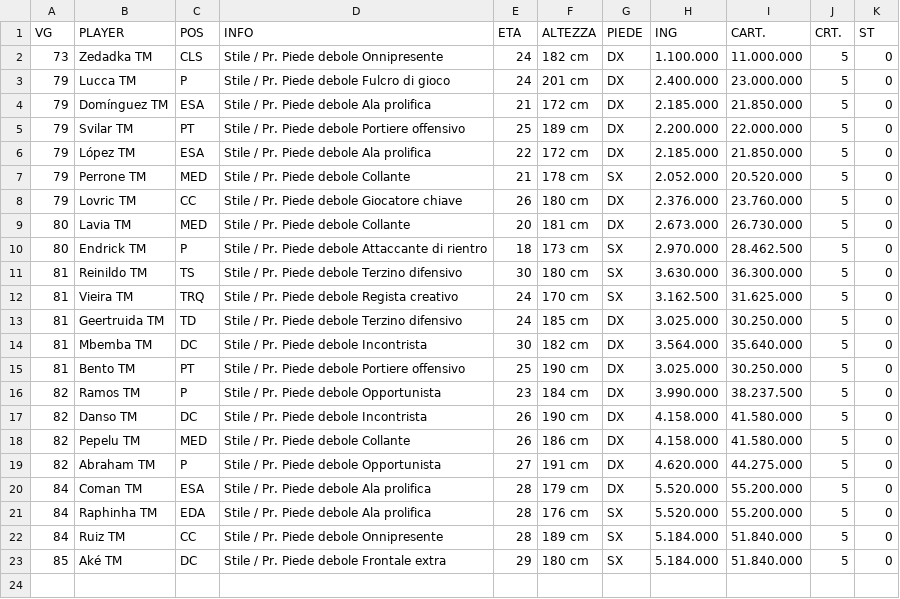
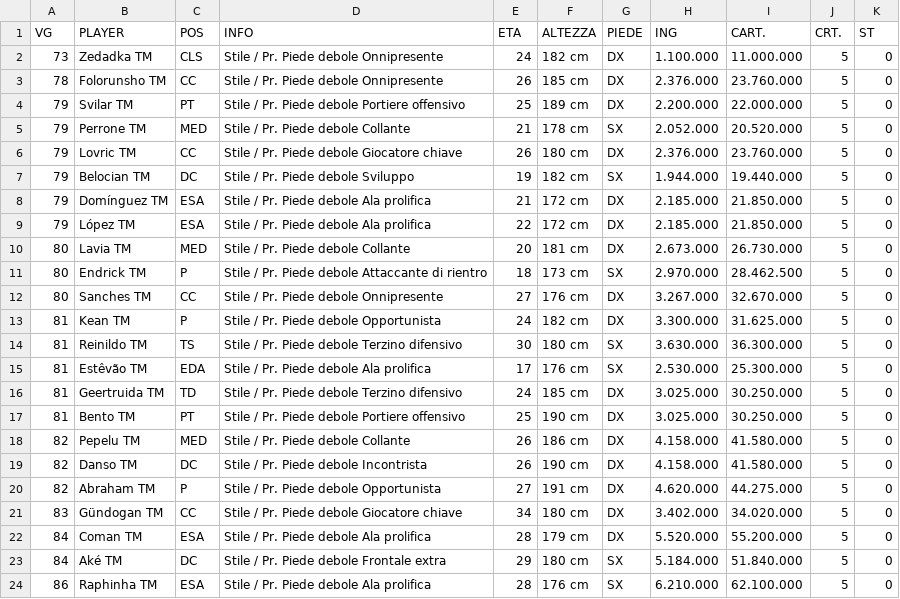
Before and after one commit to lolicato/infortuni, a CSV file: server_files/BARI_spapu.csv, drawn as a sheet; removed rows and columns are numbered as before the commit, all else as after; the diff names each change by its address in the sheet, - before the commit and + after, or states it on an @@ line.

```diff
--- a/server_files/BARI_spapu.csv
+++ b/server_files/BARI_spapu.csv
-row 3: 79 | Lucca TM | P | Stile / Pr. Piede debole Fulcro di gioco | 24 | 201 cm | DX | 2.400.000 | 23.000.000 | 5 | 0
+row 3: 78 | Folorunsho TM | CC | Stile / Pr. Piede debole Onnipresente | 26 | 185 cm | DX | 2.376.000 | 23.760.000 | 5 | 0
+row 7: 79 | Belocian TM | DC | Stile / Pr. Piede debole Sviluppo | 19 | 182 cm | SX | 1.944.000 | 19.440.000 | 5 | 0
@@ row 4 moved to row 8: 79 @@
@@ row 6 moved to row 9: 79 @@
+row 12: 80 | Sanches TM | CC | Stile / Pr. Piede debole Onnipresente | 27 | 176 cm | DX | 3.267.000 | 32.670.000 | 5 | 0
+row 13: 81 | Kean TM | P | Stile / Pr. Piede debole Opportunista | 24 | 182 cm | DX | 3.300.000 | 31.625.000 | 5 | 0
-B15 (PLAYER): Vieira TM
+B15 (PLAYER): Estêvão TM
-C15 (POS): TRQ
+C15 (POS): EDA
-D15 (INFO): Stile / Pr. Piede debole Regista creativo
+D15 (INFO): Stile / Pr. Piede debole Ala prolifica
-E15 (ETA): 24
+E15 (ETA): 17
-F15 (ALTEZZA): 170 cm
+F15 (ALTEZZA): 176 cm
-H15 (ING): 3.162.500
+H15 (ING): 2.530.000
-I15 (CART.): 31.625.000
+I15 (CART.): 25.300.000
-row 14: 81 | Mbemba TM | DC | Stile / Pr. Piede debole Incontrista | 30 | 182 cm | DX | 3.564.000 | 35.640.000 | 5 | 0
-B18 (PLAYER): Ramos TM
+B18 (PLAYER): Pepelu TM
-C18 (POS): P
+C18 (POS): MED
-D18 (INFO): Stile / Pr. Piede debole Opportunista
+D18 (INFO): Stile / Pr. Piede debole Collante
-E18 (ETA): 23
+E18 (ETA): 26
-F18 (ALTEZZA): 184 cm
+F18 (ALTEZZA): 186 cm
-H18 (ING): 3.990.000
+H18 (ING): 4.158.000
-I18 (CART.): 38.237.500
+I18 (CART.): 41.580.000
-row 18: 82 | Pepelu TM | MED | Stile / Pr. Piede debole Collante | 26 | 186 cm | DX | 4.158.000 | 41.580.000 | 5 | 0
+row 21: 83 | Gündogan TM | CC | Stile / Pr. Piede debole Giocatore chiave | 34 | 180 cm | DX | 3.402.000 | 34.020.000 | 5 | 0
-row 21: 84 | Raphinha TM | EDA | Stile / Pr. Piede debole Ala prolifica | 28 | 176 cm | SX | 5.520.000 | 55.200.000 | 5 | 0
-row 22: 84 | Ruiz TM | CC | Stile / Pr. Piede debole Onnipresente | 28 | 189 cm | SX | 5.184.000 | 51.840.000 | 5 | 0
-A23 (VG): 85
+A23 (VG): 84
+row 24: 86 | Raphinha TM | ESA | Stile / Pr. Piede debole Ala prolifica | 28 | 176 cm | SX | 6.210.000 | 62.100.000 | 5 | 0
```
Also changed, not shown: server_files/AJAX_Mariocrazy.csv, server_files/ATALANTA_Loris.csv, 22 other files.
